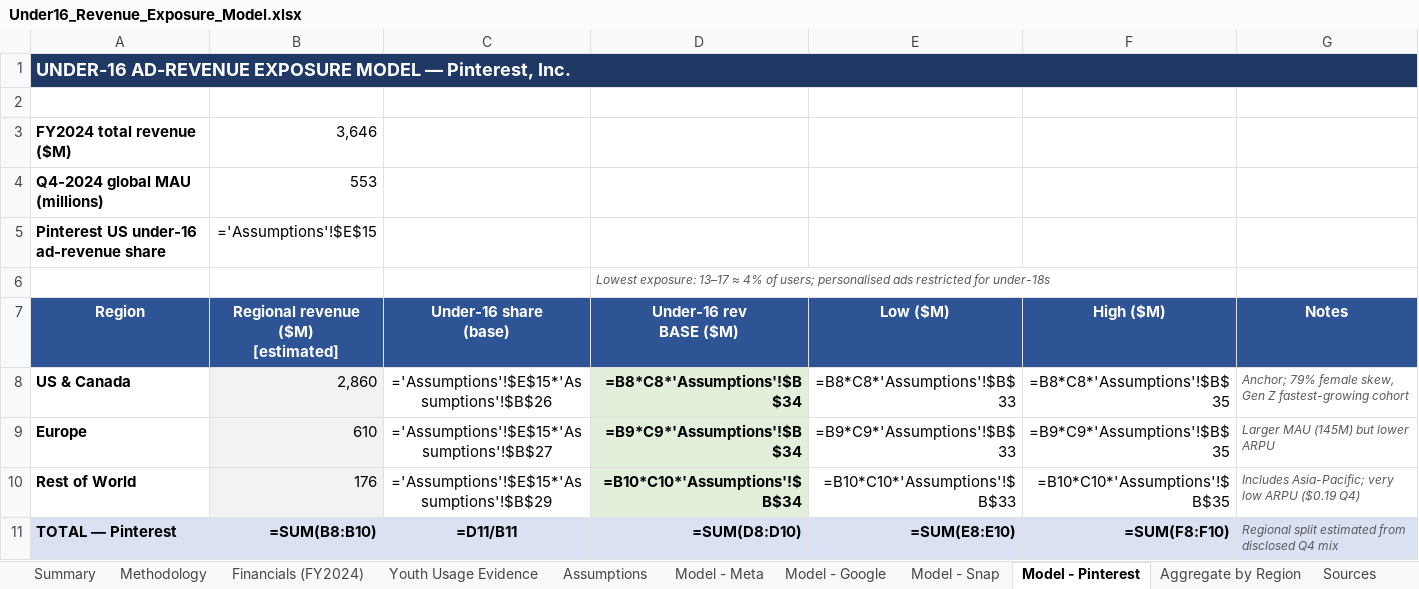
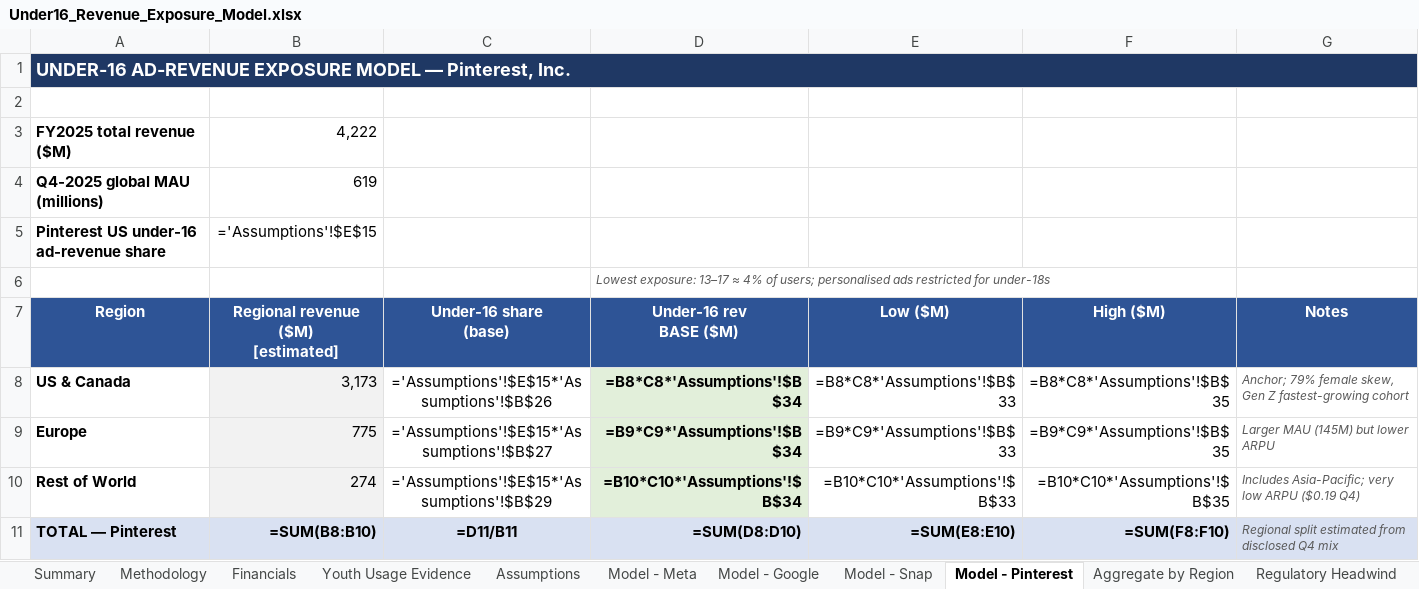
Before and after one commit to ms4674/Equity-research, an Excel workbook: Under16_Revenue_Exposure_Model.xlsx, sheet Model - Pinterest, drawn as a sheet; values as stored, in another font and other column widths than the file's, no borders; formulas without a stored value are shown as written; removed rows and columns are numbered as before the commit, all else as after; the diff names each change by its address in the sheet, - before the commit and + after, or states it on an @@ line.

```diff
--- a/Under16_Revenue_Exposure_Model.xlsx (sheet Model - Pinterest)
+++ b/Under16_Revenue_Exposure_Model.xlsx (sheet Model - Pinterest)
-sheet tab: Financials (FY2024)
+sheet tab: Financials
+sheet tab: Regulatory Headwind
-row 3: FY2024 total revenue ($M) | 3,646
-row 4: Q4-2024 global MAU (millions) | 553
+row 3: FY2025 total revenue ($M) | 4,222
+row 4: Q4-2025 global MAU (millions) | 619
-B8: 2,860
+B8: 3,173
-B9: 610
+B9: 775
-B10: 176
+B10: 274
```
Also changed, not shown: sheet Summary, sheet Financials, sheet Sources, sheet Model - Google, sheet Model - Meta, sheet Model - Snap, 1 more sheet, 2 other files.
